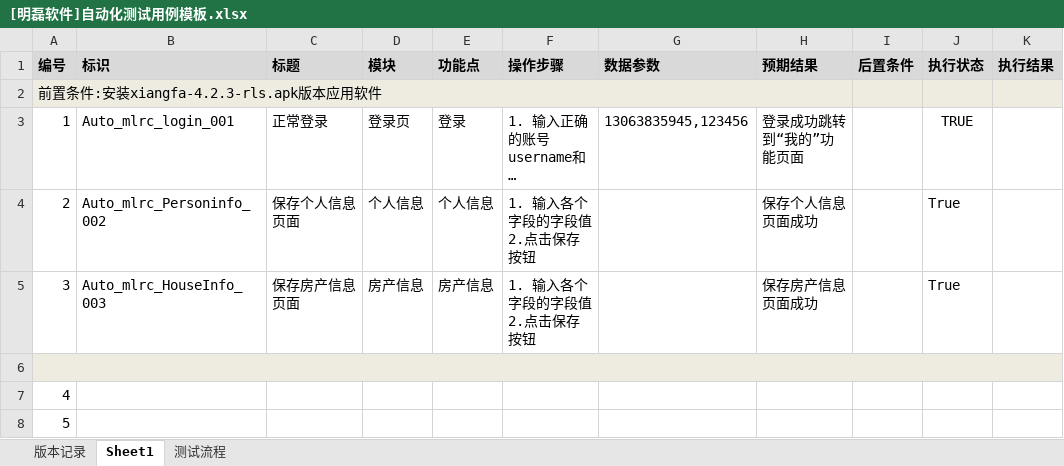
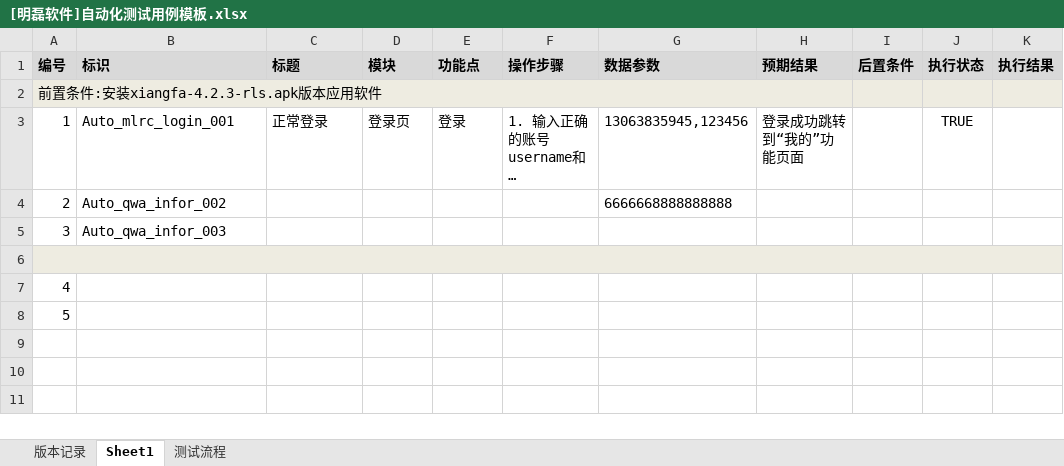
Before and after one commit to 652626737/RJS_Appium_Automated_Testing, an Excel workbook: Docs/[明磊软件]自动化测试用例模板.xlsx, sheet Sheet1, drawn as a sheet; only a part is shown; long unchanged cells end in …; values as stored, in another font and other column widths than the file's, no borders; conditional formats not drawn; ↵ is a line break in a cell; the diff names each change by its address in the sheet, - before the commit and + after, or states it on an @@ line.

```diff
--- a/Docs/[明磊软件]自动化测试用例模板.xlsx (sheet Sheet1)
+++ b/Docs/[明磊软件]自动化测试用例模板.xlsx (sheet Sheet1)
-B4 (标识): Auto_mlrc_Personinfo_002
+B4 (标识): Auto_qwa_infor_002
-C4 (标题): 保存个人信息页面
+C4 (标题): (empty)
-D4 (模块): 个人信息
+D4 (模块): (empty)
-E4 (功能点): 个人信息
+E4 (功能点): (empty)
-F4:F5 (操作步骤): 1. 输入各个字段的字段值 ↵ 2.点击保存按钮
+F4:F5 (操作步骤): (empty)
-G4 (数据参数): (empty)
+G4 (数据参数): 6666668888888888
-H4 (预期结果): 保存个人信息页面成功
+H4 (预期结果): (empty)
-J4:J5 (执行状态): True
+J4:J5 (执行状态): (empty)
-B5 (标识): Auto_mlrc_HouseInfo_003
+B5 (标识): Auto_qwa_infor_003
-C5 (标题): 保存房产信息页面
+C5 (标题): (empty)
-D5 (模块): 房产信息
+D5 (模块): (empty)
-E5 (功能点): 房产信息
+E5 (功能点): (empty)
-H5 (预期结果): 保存房产信息页面成功
+H5 (预期结果): (empty)
```
Also changed, not shown: charts or pictures, Version/ddjr.xlsx, 22 other files.
